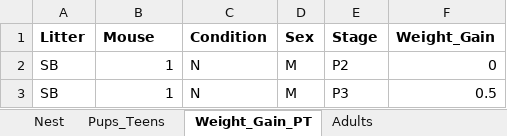
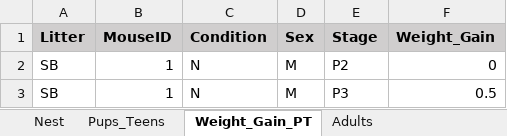
Before and after one commit to ma-riviere/LT-AoP-22, an Excel workbook: data/Weight.xlsx, sheet Weight_Gain_PT, drawn as a sheet; only a part is shown; values as stored, in another font and other column widths than the file's, no borders; the diff names each change by its address in the sheet, - before the commit and + after, or states it on an @@ line.

Commit message:
Updating weight data
- Adding weights at P0 (measured through the weight of the nest) + comparing the impact of hypoxia on the average mouse weight at P0
- Adding more data for Pups & Teens (weight gain starting at P2)

```diff
--- a/data/Weight.xlsx (sheet Weight_Gain_PT)
+++ b/data/Weight.xlsx (sheet Weight_Gain_PT)
-A1:F1 fill: none
+A1:F1 fill: #D0CECE
-B1: Mouse
+B1: MouseID
```
Also changed, not shown: sheet Nest, sheet Pups_Teens, 6 other files.
